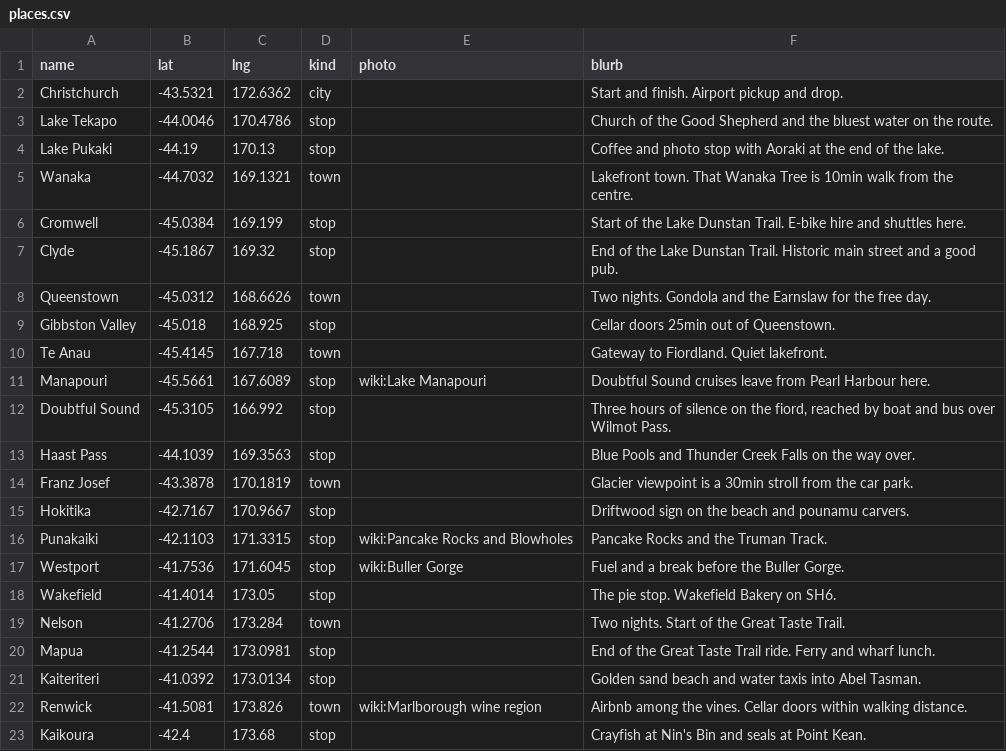
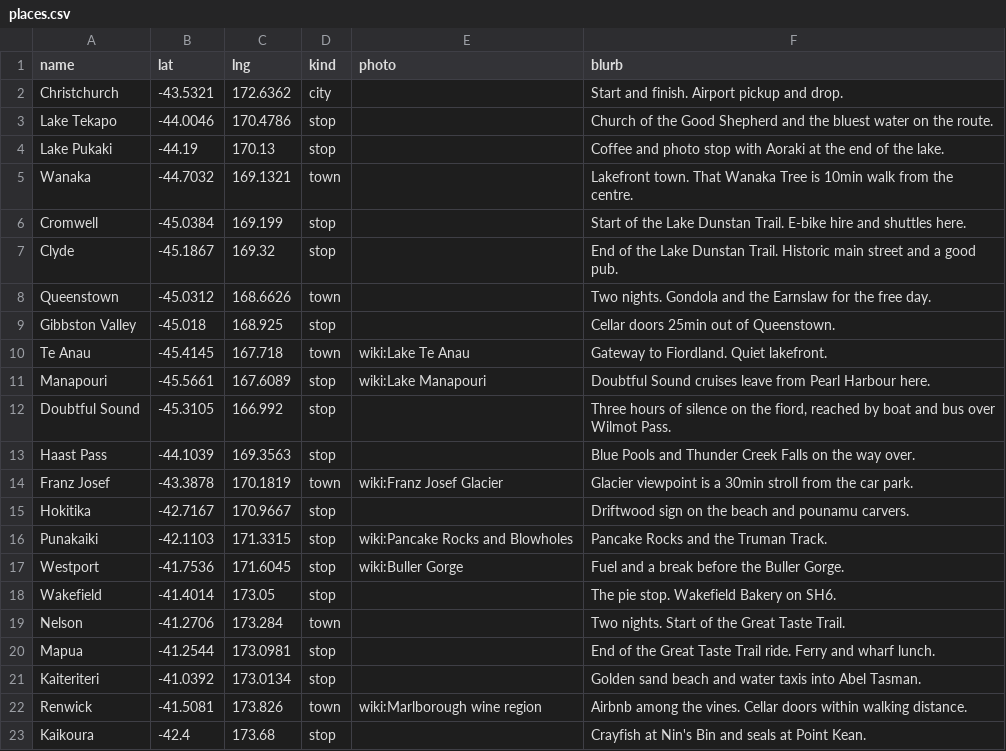
Before and after one commit to lukexyz/aotearoa-26, a CSV file: data/places.csv, drawn as a sheet.

```diff
--- a/data/places.csv
+++ b/data/places.csv
@@ -9,3 +9,3 @@ Queenstown,-45.0312,168.6626,town,,Two nights. Gondola and the Earnslaw for the
 Gibbston Valley,-45.018,168.925,stop,,Cellar doors 25min out of Queenstown.
-Te Anau,-45.4145,167.718,town,,Gateway to Fiordland. Quiet lakefront.
+Te Anau,-45.4145,167.718,town,wiki:Lake Te Anau,Gateway to Fiordland. Quiet lakefront.
 Manapouri,-45.5661,167.6089,stop,wiki:Lake Manapouri,Doubtful Sound cruises leave from Pearl Harbour here.
@@ -13,3 +13,3 @@ Doubtful Sound,-45.3105,166.992,stop,,"Three hours of silence on the fiord, reac
 Haast Pass,-44.1039,169.3563,stop,,Blue Pools and Thunder Creek Falls on the way over.
-Franz Josef,-43.3878,170.1819,town,,Glacier viewpoint is a 30min stroll from the car park.
+Franz Josef,-43.3878,170.1819,town,wiki:Franz Josef Glacier,Glacier viewpoint is a 30min stroll from the car park.
 Hokitika,-42.7167,170.9667,stop,,Driftwood sign on the beach and pounamu carvers.
```
Also changed, not shown: 1 other file.
